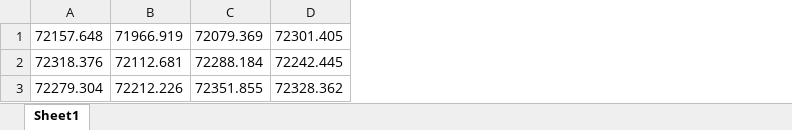
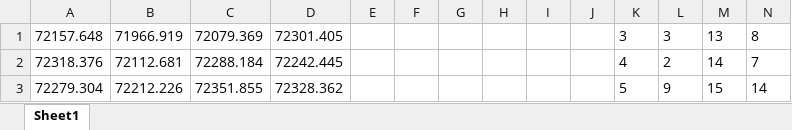
Before and after one commit to 15wtyuan/BLH-XYZ, an Excel workbook: 4参数.xlsx, sheet Sheet1, drawn as a sheet; values as stored, in another font and other column widths than the file's, no borders; the diff names each change by its address in the sheet, - before the commit and + after, or states it on an @@ line.

```diff
--- a/4参数.xlsx (sheet Sheet1)
+++ b/4参数.xlsx (sheet Sheet1)
+column E, empty
+column F, empty
+column G, empty
+column H, empty
+column I, empty
+column J, empty
+column K, rows 1-3: 3 | 4 | 5
+column L, rows 1-3: 3 | 2 | 9
+column M, rows 1-3: 13 | 14 | 15
+column N, rows 1-3: 8 | 7 | 14
```
Also changed, not shown: BLH.xlsx, XYZ.xlsx, 6 other files.
